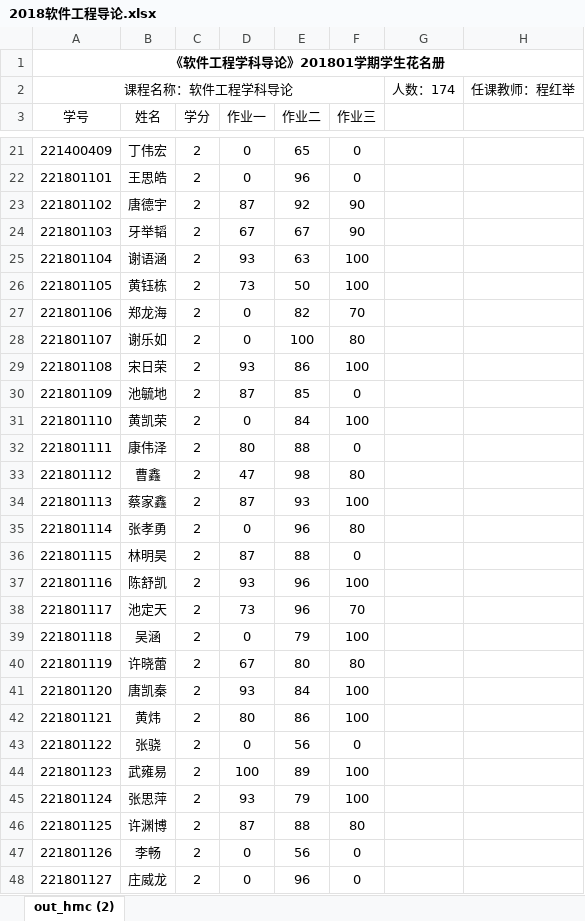
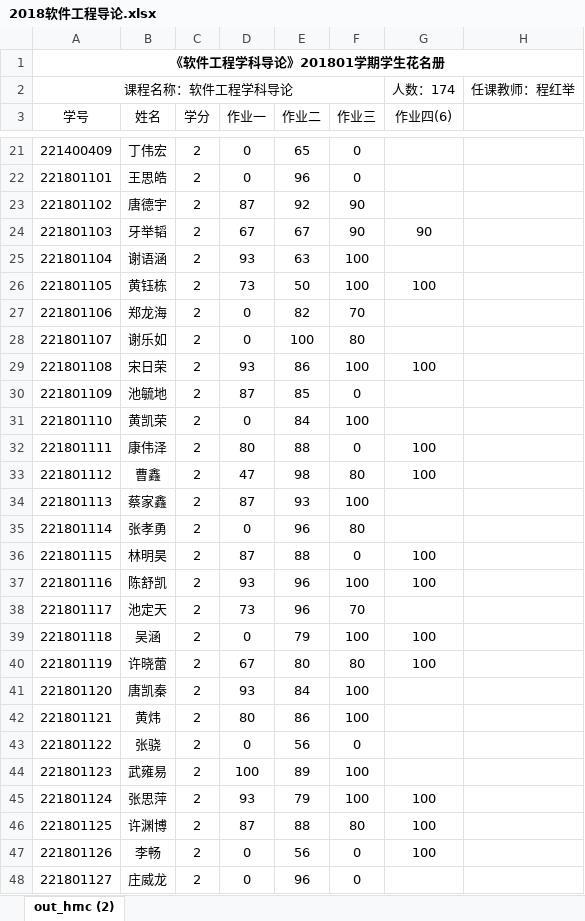
Before and after one commit to jiating777/laboratory, an Excel workbook: 2018软件工程导论.xlsx, sheet out_hmc (2), drawn as a sheet; only a part is shown, gaps mark what is left out; values as stored, in another font and other column widths than the file's, no borders; the diff covers the shown part only; the diff names each change by its address in the sheet, - before the commit and + after, or states it on an @@ line.

Commit message:
11

```diff
--- a/2018软件工程导论.xlsx (sheet out_hmc (2))
+++ b/2018软件工程导论.xlsx (sheet out_hmc (2))
-G3: (empty)
+G3: 作业四(6)
-G24 (作业四(6)): (empty)
+G24 (作业四(6)): 90
-G26 (作业四(6)): (empty)
+G26 (作业四(6)): 100
-G29 (作业四(6)): (empty)
+G29 (作业四(6)): 100
-G32:G33 (作业四(6)): (empty)
+G32:G33 (作业四(6)): 100
-G36:G37 (作业四(6)): (empty)
+G36:G37 (作业四(6)): 100
-G39:G40 (作业四(6)): (empty)
+G39:G40 (作业四(6)): 100
-G45:G47 (作业四(6)): (empty)
+G45:G47 (作业四(6)): 100
```
Also changed, not shown: 33 edited cells elsewhere in this sheet.
